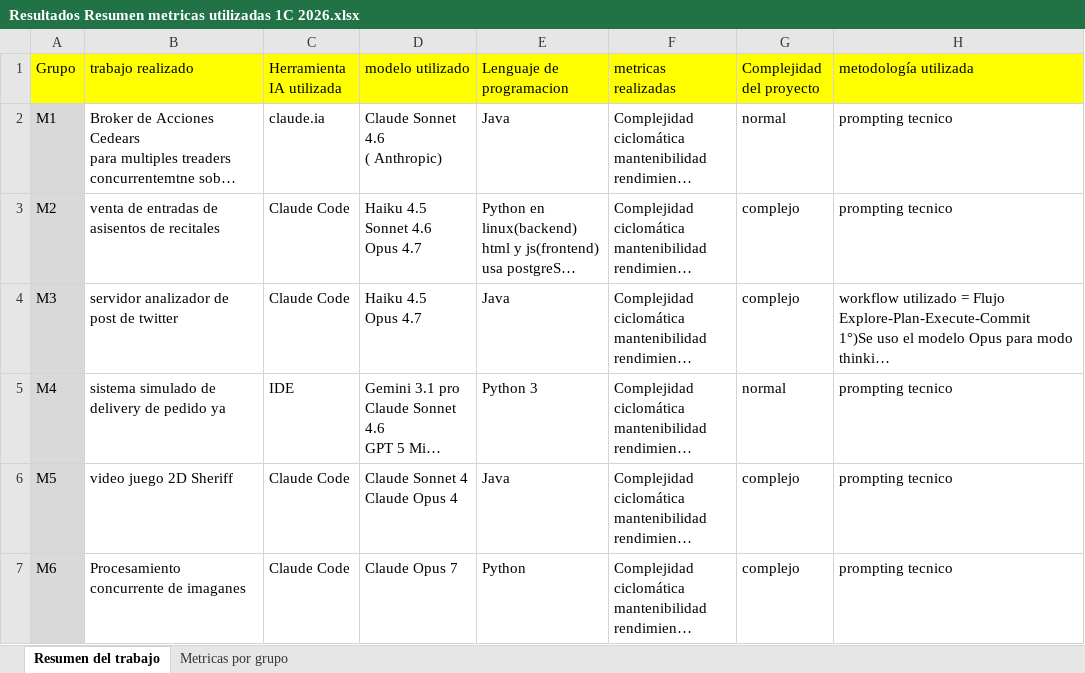
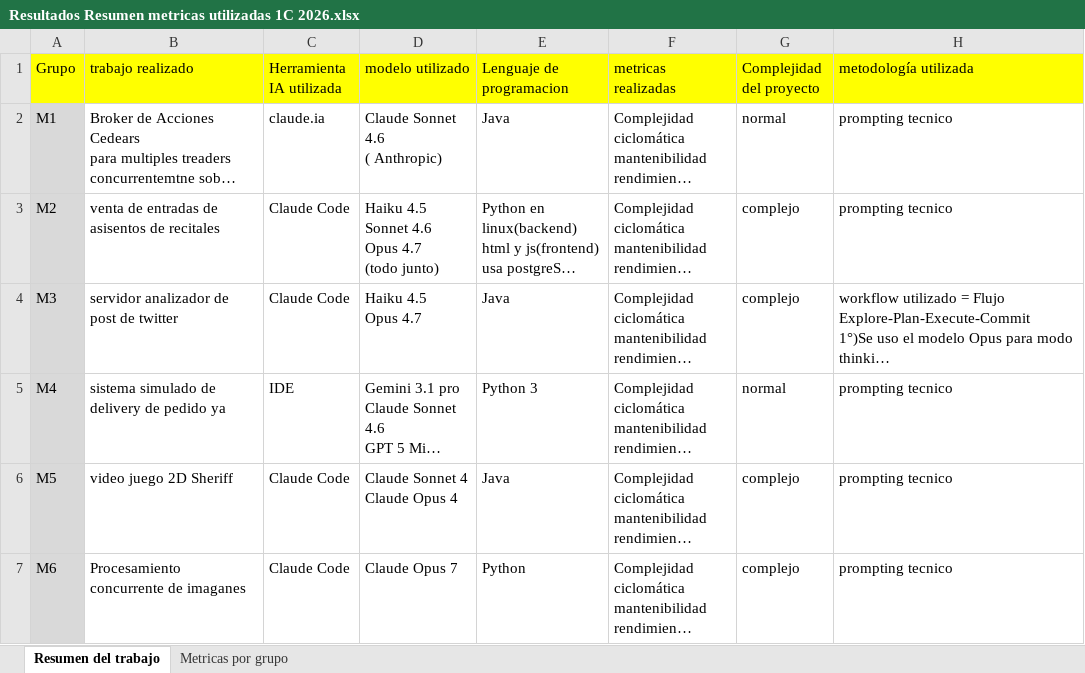
Before and after one commit to soa-pc-unlam/proyecto_code_ia, an Excel workbook: metricas_realizadas/Prog-Concurrente/Analisis de metricas/Resultados Resumen metricas utilizadas 1C 2026.xlsx, sheet Resumen del trabajo, drawn as a sheet; long unchanged cells end in …; values as stored, in another font and other column widths than the file's, no borders; charts and pictures not drawn; ↵ is a line break in a cell; the diff names each change by its address in the sheet, - before the commit and + after, or states it on an @@ line.

```diff
--- a/metricas_realizadas/Prog-Concurrente/Analisis de metricas/Resultados Resumen metricas utilizadas 1C 2026.xlsx (sheet Resumen del trabajo)
+++ b/metricas_realizadas/Prog-Concurrente/Analisis de metricas/Resultados Resumen metricas utilizadas 1C 2026.xlsx (sheet Resumen del trabajo)
-D3 (modelo utilizado): Haiku 4.5 ↵ Sonnet 4.6 ↵ Opus 4.7
+D3 (modelo utilizado): Haiku 4.5 ↵ Sonnet 4.6 ↵ Opus 4.7 ↵ (todo junto)
```
Also changed, not shown: 7 other files.
